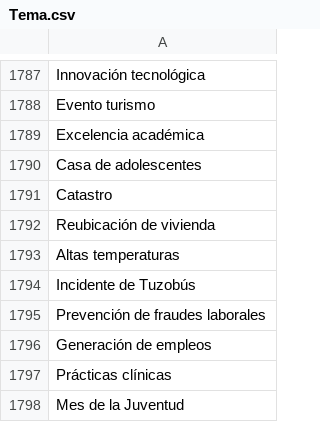
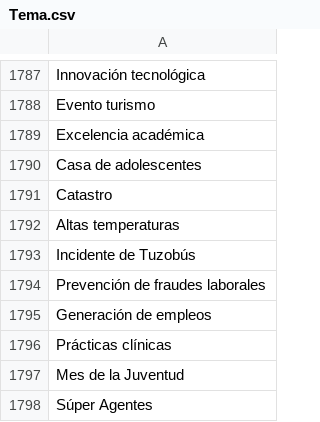
Before and after one commit to thelonious9/radio, a CSV file: Tema.csv, drawn as a sheet; only a part is shown, gaps mark what is left out; the shorter side is filled out with more unchanged rows; the diff names each change by its address in the sheet, - before the commit and + after, or states it on an @@ line.

Commit message:
Reubicación de vivienda

```diff
--- a/Tema.csv
+++ b/Tema.csv
-row 1792: Reubicación de vivienda
```
